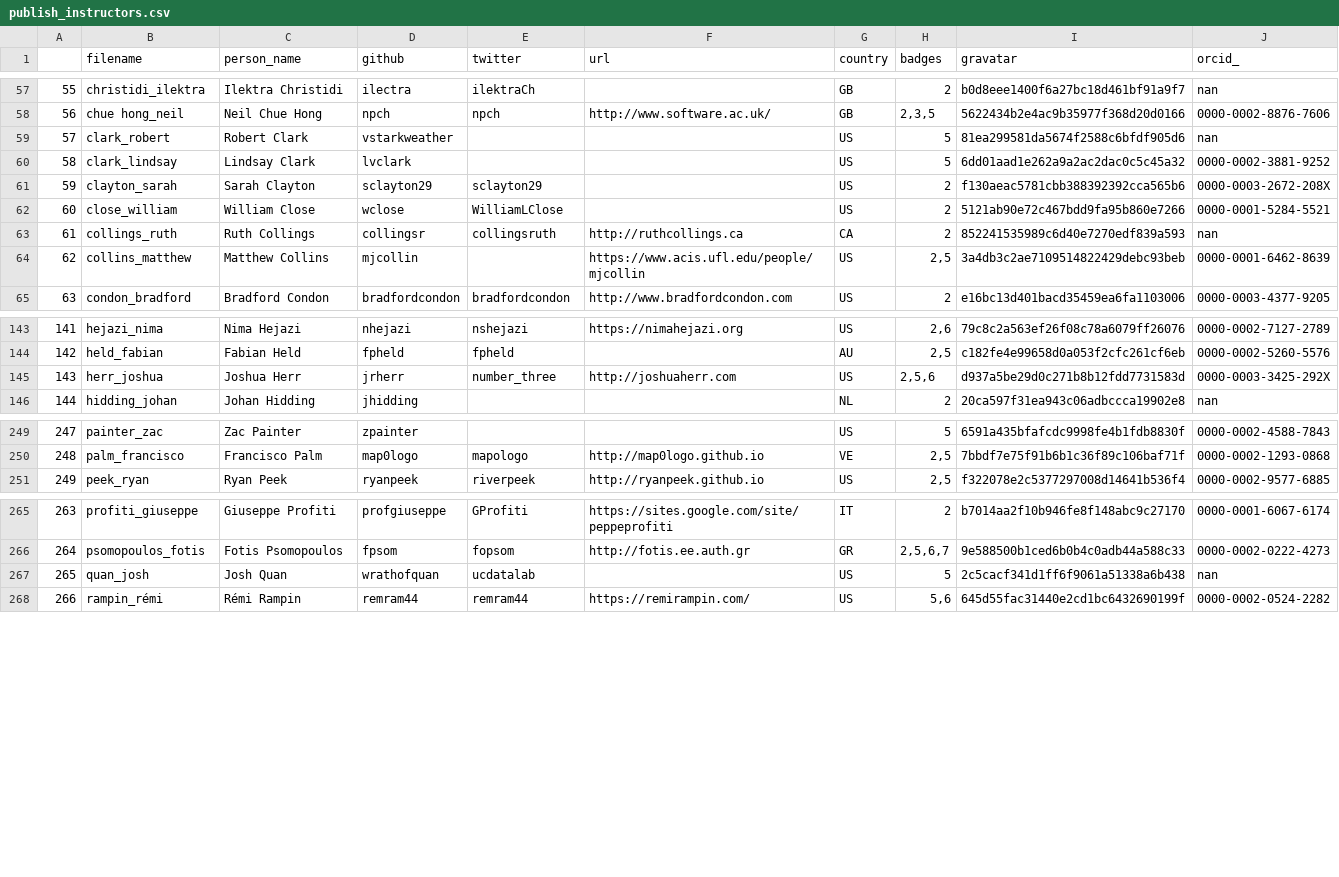
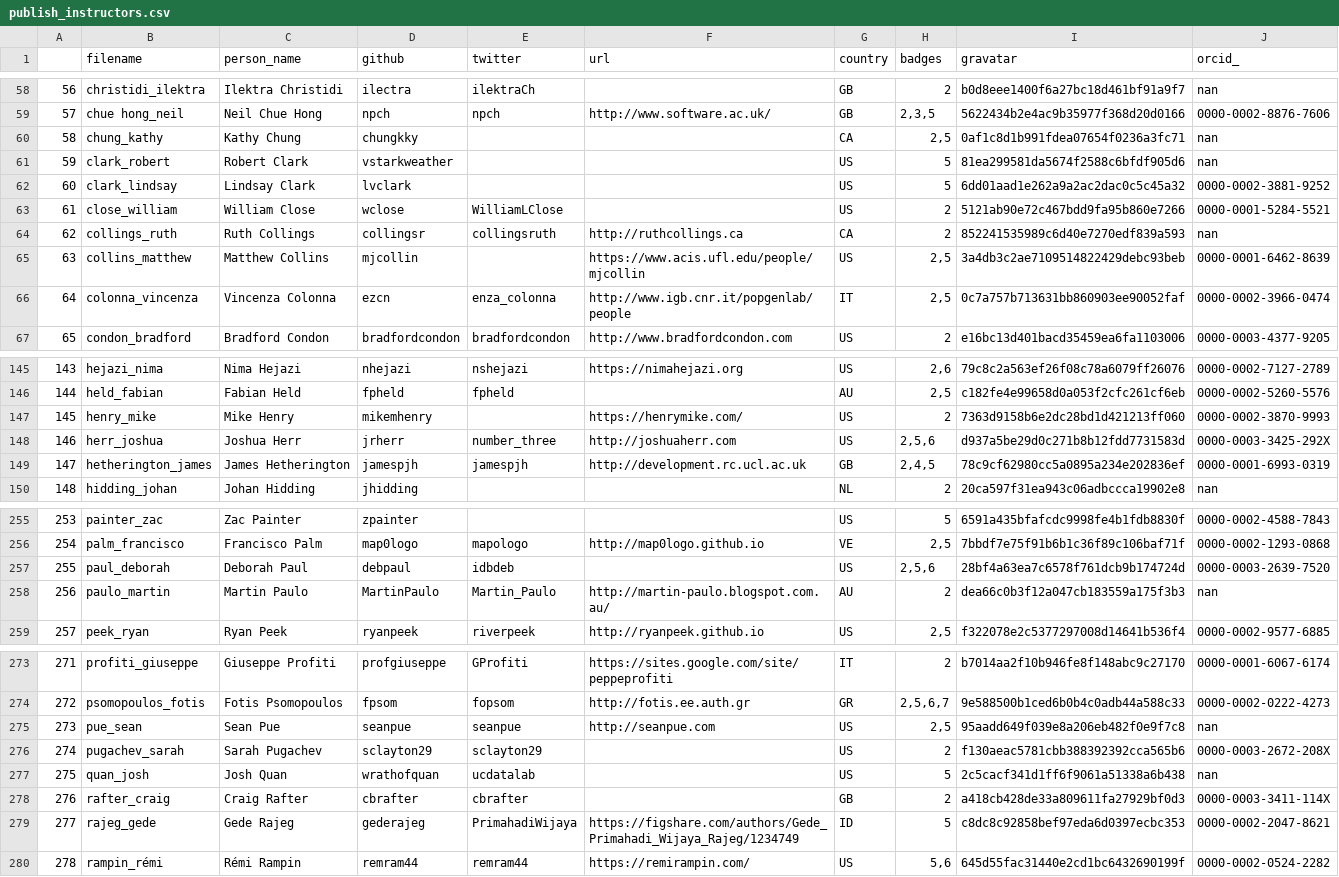
Before and after one commit to LibraryCarpentry/librarycarpentry.github.io, a CSV file: _data/publish_instructors.csv, drawn as a sheet; only a part is shown, gaps mark what is left out; removed rows and columns are numbered as before the commit, all else as after; the diff covers the shown part only; the diff names each change by its address in the sheet, - before the commit and + after, or states it on an @@ line.

Commit message:
updated instructors

```diff
--- a/_data/publish_instructors.csv
+++ b/_data/publish_instructors.csv
@@ column A renumbered between rows 14 and 394 @@
+row 60: 58 | chung_kathy | Kathy Chung | chungkky |  |  | CA | 2,5 | 0af1c8d1b991fdea07654f0236a3fc71 | nan
-row 61: 59 | clayton_sarah | Sarah Clayton | sclayton29 | sclayton29 |  | US | 2 | f130aeac5781cbb388392392cca565b6 | 0000-0003-2672-208X
+row 66: 64 | colonna_vincenza | Vincenza Colonna | ezcn | enza_colonna | http://www.igb.cnr.it/popgenlab/people | IT | 2,5 | 0c7a757b713631bb860903ee90052faf | 0000-0002-3966-0474
+row 147: 145 | henry_mike | Mike Henry | mikemhenry |  | https://henrymike.com/ | US | 2 | 7363d9158b6e2dc28bd1d421213ff060 | 0000-0002-3870-9993
+row 149: 147 | hetherington_james | James Hetherington | jamespjh | jamespjh | http://development.rc.ucl.ac.uk | GB | 2,4,5 | 78c9cf62980cc5a0895a234e202836ef | 0000-0001-6993-0319
+row 257: 255 | paul_deborah | Deborah Paul | debpaul | idbdeb |  | US | 2,5,6 | 28bf4a63ea7c6578f761dcb9b174724d | 0000-0003-2639-7520
+row 258: 256 | paulo_martin | Martin Paulo | MartinPaulo | Martin_Paulo | http://martin-paulo.blogspot.com.au/ | AU | 2 | dea66c0b3f12a047cb183559a175f3b3 | nan
+row 275: 273 | pue_sean | Sean Pue | seanpue | seanpue | http://seanpue.com | US | 2,5 | 95aadd649f039e8a206eb482f0e9f7c8 | nan
+row 276: 274 | pugachev_sarah | Sarah Pugachev | sclayton29 | sclayton29 |  | US | 2 | f130aeac5781cbb388392392cca565b6 | 0000-0003-2672-208X
+row 278: 276 | rafter_craig | Craig Rafter | cbrafter | cbrafter |  | GB | 2 | a418cb428de33a809611fa27929bf0d3 | 0000-0003-3411-114X
+row 279: 277 | rajeg_gede | Gede Rajeg | gederajeg | PrimahadiWijaya | https://figshare.com/authors/Gede_Primahadi_Wijaya_Rajeg/1234749 | ID | 5 | c8dc8c92858bef97eda6d0397ecbc353 | 0000-0002-2047-8621
```
Also changed, not shown: 9 added rows and 4 edited cells elsewhere in this file.
